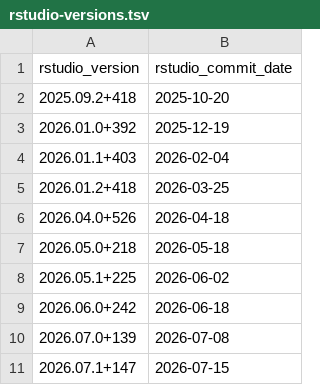
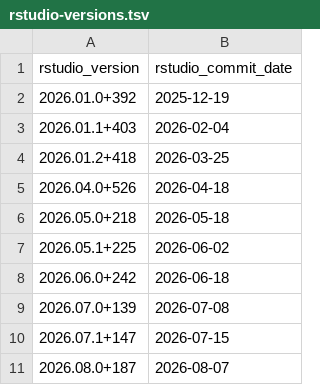
Before and after one commit to rocker-org/rocker-versioned2, a TSV file: build/variables/rstudio-versions.tsv, drawn as a sheet.

```diff
--- a/build/variables/rstudio-versions.tsv
+++ b/build/variables/rstudio-versions.tsv
@@ -1,3 +1,2 @@
 rstudio_version	rstudio_commit_date
-2025.09.2+418	2025-10-20
 2026.01.0+392	2025-12-19
@@ -11 +10,2 @@ rstudio_version	rstudio_commit_date
 2026.07.1+147	2026-07-15
+2026.08.0+187	2026-08-07
```
Also changed, not shown: build/args/history.tsv, 10 other files.
